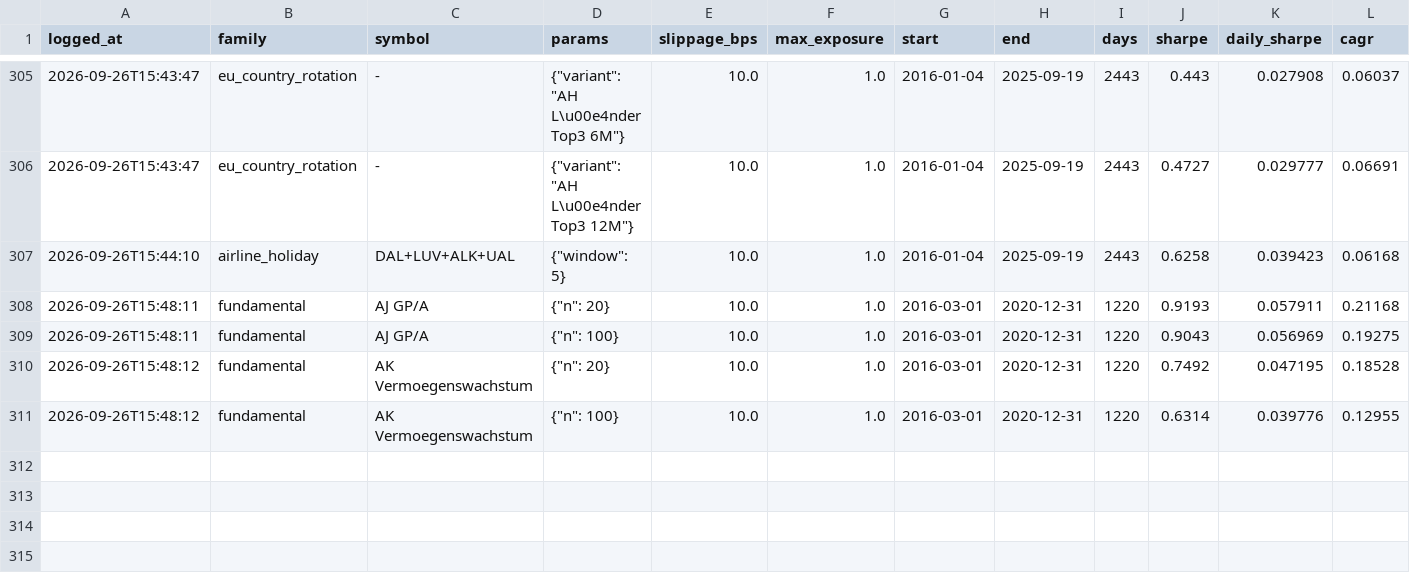
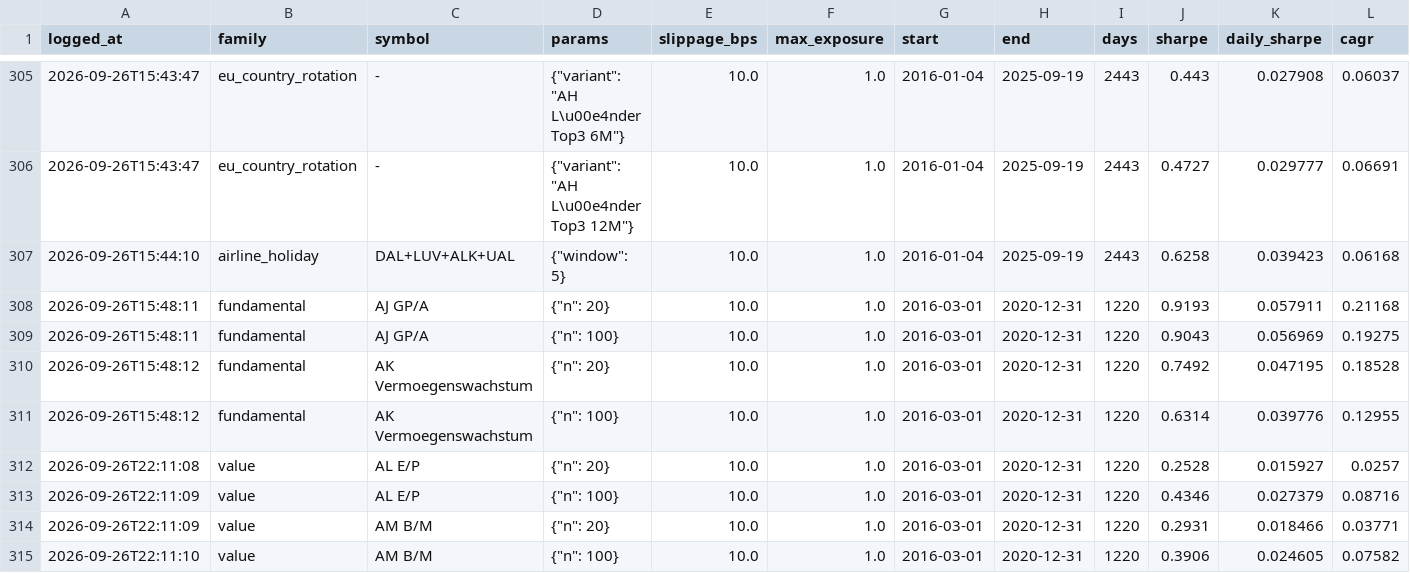
Before and after one commit to Tttiiimmm-code/Bot, a CSV file: research/trials.csv, drawn as a sheet; only a part is shown, gaps mark what is left out; rows hold the shown columns only; the diff names each change by its address in the sheet, - before the commit and + after, or states it on an @@ line.

```diff
--- a/research/trials.csv
+++ b/research/trials.csv
+row 312: 2026-09-26T22:11:08 | value | AL E/P | {"n": 20} | 10.0 | 1.0 | 2016-03-01 | 2020-12-31 | 1220 | 0.2528 | 0.015927 | 0.0257
+row 313: 2026-09-26T22:11:09 | value | AL E/P | {"n": 100} | 10.0 | 1.0 | 2016-03-01 | 2020-12-31 | 1220 | 0.4346 | 0.027379 | 0.08716
+row 314: 2026-09-26T22:11:09 | value | AM B/M | {"n": 20} | 10.0 | 1.0 | 2016-03-01 | 2020-12-31 | 1220 | 0.2931 | 0.018466 | 0.03771
+row 315: 2026-09-26T22:11:10 | value | AM B/M | {"n": 100} | 10.0 | 1.0 | 2016-03-01 | 2020-12-31 | 1220 | 0.3906 | 0.024605 | 0.07582
```
Also changed, not shown: 1 other file.
